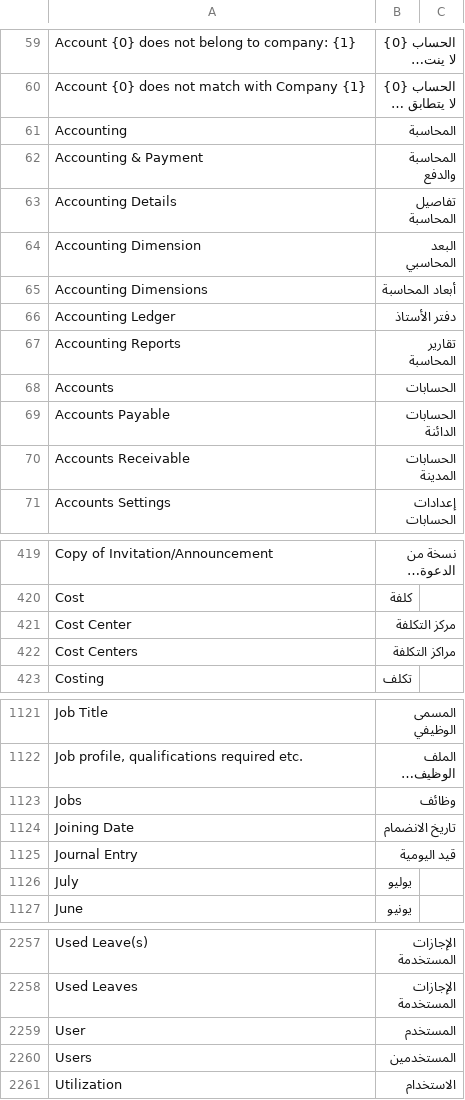
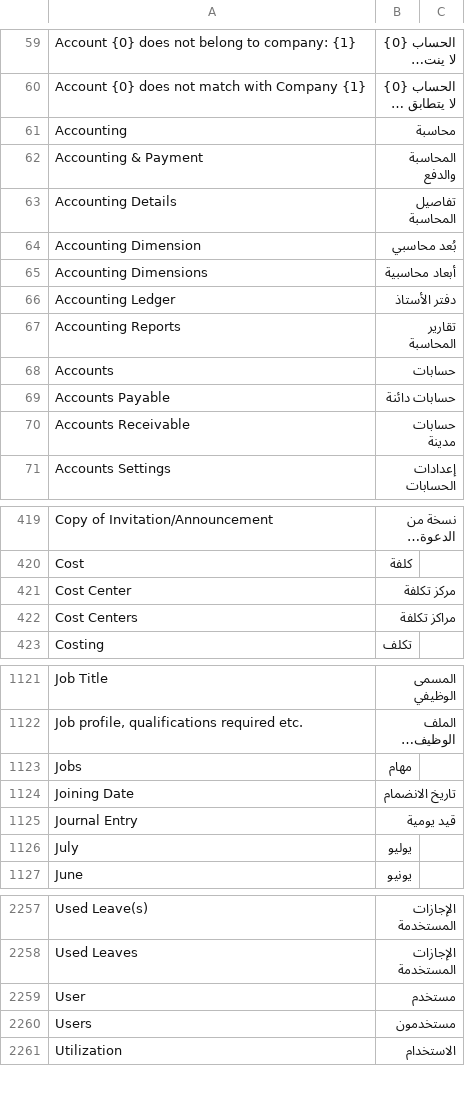
Before and after one commit to ibrahim317/erpnext-arabic-full-translation, a CSV file: arabic_translations/locale/other-apps/v15/hrms/hrms/translations/ar.csv, drawn as a sheet; only a part is shown, gaps mark what is left out; long unchanged cells end in …; the diff covers the shown part only; the diff names each change by its address in the sheet, - before the commit and + after, or states it on an @@ line.

```diff
--- a/arabic_translations/locale/other-apps/v15/hrms/hrms/translations/ar.csv
+++ b/arabic_translations/locale/other-apps/v15/hrms/hrms/translations/ar.csv
-B61: المحاسبة
+B61: محاسبة
-B64: البعد المحاسبي
+B64: بُعد محاسبي
-B65: أبعاد المحاسبة
+B65: أبعاد محاسبية
-B68: الحسابات
+B68: حسابات
-B69: الحسابات الدائنة
+B69: حسابات دائنة
-B70: الحسابات المدينة
+B70: حسابات مدينة
-B421: مركز التكلفة
+B421: مركز تكلفة
-B422: مراكز التكلفة
+B422: مراكز تكلفة
-B1123: وظائف
+B1123: مهام
-B1125: قيد اليومية
+B1125: قيد يومية
-B2259: المستخدم
+B2259: مستخدم
-B2260: المستخدمين
+B2260: مستخدمون
```
Also changed, not shown: 22 edited cells elsewhere in this file, arabic_translations/locale/other-apps/v15/frappe/frappe/translations/ar.csv, 10 other files.
